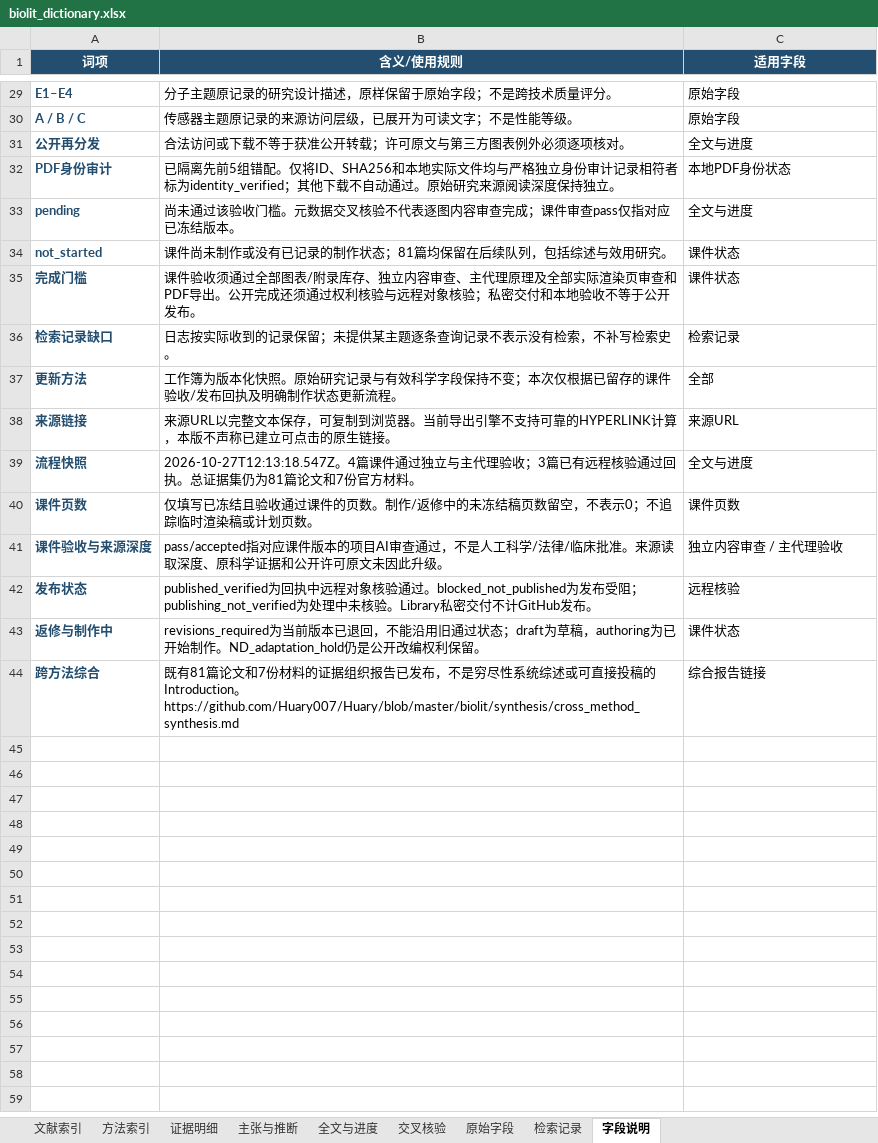
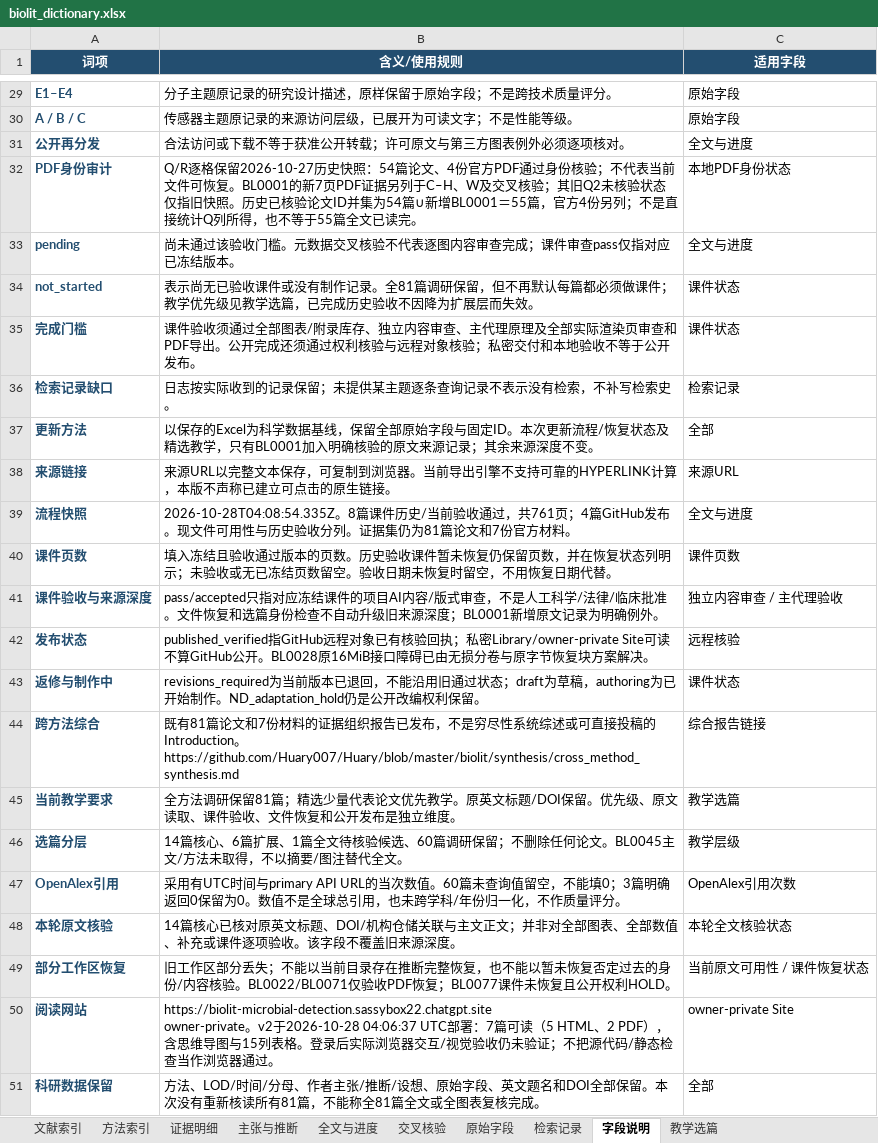
Before and after one commit to Huary007/Huary, an Excel workbook: biolit/dictionary/biolit_dictionary.xlsx, sheet 字段说明, drawn as a sheet; only a part is shown, gaps mark what is left out; values as stored, in another font and other column widths than the file's, no borders; table styles not drawn; ↵ is a line break in a cell; the diff names each change by its address in the sheet, - before the commit and + after, or states it on an @@ line.

Commit message:
Update accepted biolit dictionary workbook (2026-10-28)
Refresh selected teaching and recovery status in the reviewed Excel file only. Preserve every other repository file.

```diff
--- a/biolit/dictionary/biolit_dictionary.xlsx (sheet 字段说明)
+++ b/biolit/dictionary/biolit_dictionary.xlsx (sheet 字段说明)
+sheet tab: 教学选篇
-B32 (含义/使用规则): 已隔离先前5组错配。仅将ID、SHA256和本地实际文件均与严格独立身份审计记录相符者标为identity_verified；其他下载不自动通过。原始研究来源阅读深度保持独立。
+B32 (含义/使用规则): Q/R逐格保留2026-10-27历史快照：54篇论文、4份官方PDF通过身份核验；不代表当前文件可恢复。BL0001的新7页PDF证据另列于C–H、W及交叉核验；其旧Q2未核验状态仅指旧快照。历史已核验论文ID并集为54篇∪新增BL0001＝55篇，官方4份另列；不是直接统计Q列所得，也不等于55篇全文已读完。
-B34 (含义/使用规则): 课件尚未制作或没有已记录的制作状态；81篇均保留在后续队列，包括综述与效用研究。
+B34 (含义/使用规则): 表示尚无已验收课件或没有制作记录。全81篇调研保留，但不再默认每篇都必须做课件；教学优先级见教学选篇，已完成历史验收不因降为扩展层而失效。
-B37 (含义/使用规则): 工作簿为版本化快照。原始研究记录与有效科学字段保持不变；本次仅根据已留存的课件验收/发布回执及明确制作状态更新流程。
+B37 (含义/使用规则): 以保存的Excel为科学数据基线，保留全部原始字段与固定ID。本次更新流程/恢复状态及精选教学，只有BL0001加入明确核验的原文来源记录；其余来源深度不变。
-B39 (含义/使用规则): 2026-10-27T12:13:18.547Z。4篇课件通过独立与主代理验收；3篇已有远程核验通过回执。总证据集仍…
+B39 (含义/使用规则): 2026-10-28T04:08:54.335Z。8篇课件历史/当前验收通过，共761页；4篇GitHub发布。现文件可用性与历史验收分列。证据集仍…
-B40 (含义/使用规则): 仅填写已冻结且验收通过课件的页数。制作/返修中的未冻结稿页数留空，不表示0；不追踪临时渲染稿或计划页数。
+B40 (含义/使用规则): 填入冻结且验收通过版本的页数。历史验收课件暂未恢复仍保留页数，并在恢复状态列明示；未验收或无已冻结页数留空。验收日期未恢复时留空，不用恢复日期代替。
-B41 (含义/使用规则): pass/accepted指对应课件版本的项目AI审查通过，不是人工科学/法律/临床批准。来源读取深度、原科学证据和公开许可原文未因此升级。
+B41 (含义/使用规则): pass/accepted只指对应冻结课件的项目AI内容/版式审查，不是人工科学/法律/临床批准。文件恢复和选篇身份检查不自动升级旧来源深度；BL0001新增原文记录为明确例外。
-B42 (含义/使用规则): published_verified为回执中远程对象核验通过。blocked_not_published为发布受阻；publishing_not_verified为处理中未核验。Library私密交付不计GitHub发布。
+B42 (含义/使用规则): published_verified指GitHub远程对象已有核验回执；私密Library/owner-private Site可读不算GitHub公开。BL0028原16MiB接口障碍已由无损分卷与原字节恢复块方案解决。
+row 45: 当前教学要求 | 全方法调研保留81篇；精选少量代表论文优先教学。原英文标题/DOI保留。优先级、原文读取、课件验收、文件恢复和公开发布是独立维度。 | 教学选篇
+row 46: 选篇分层 | 14篇核心、6篇扩展、1篇全文待核验候选、60篇调研保留；不删除任何论文。BL0045主文/方法未取得，不以摘要/图注替代全文。 | 教学层级
+row 47: OpenAlex引用 | 采用有UTC时间与primary API URL的当次数值。60篇未查询值留空，不能填0；3篇明确返回0保留为0。数值不是全球总引用，也未跨学科/年份归一化，不作质量评分。 | OpenAlex引用次数
+row 48: 本轮原文核验 | 14篇核心已核对原英文标题、DOI/机构仓储关联与主文正文；并非对全部图表、全部数值、补充或课件逐项验收。该字段不覆盖旧来源深度。 | 本轮全文核验状态
+row 49: 部分工作区恢复 | 旧工作区部分丢失；不能以当前目录存在推断完整恢复，也不能以暂未恢复否定过去的身份/内容核验。BL0022/BL0071仅验收PDF恢复；BL0077课件未恢复且公开权利HOLD。 | 当前原文可用性 / 课件恢复状态
+row 50: 阅读网站 | https://biolit-microbial-detection.sassybox22.chatgpt.site ↵ owner-private。v2于2026-10-28 04:06:37 UTC部署：7篇可读（5 HTML、2 PDF），含思维导图与15列表格。登录后实际浏览器交互/视觉验收仍未验证；不把源代码/静态检查当作浏览器通过。 | owner-private Site
+row 51: 科研数据保留 | 方法、LOD/时间/分母、作者主张/推断/设想、原始字段、英文题名和DOI全部保留。本次没有重新核读所有81篇，不能称全81篇全文或全图表复核完成。 | 全部
```
Also changed, not shown: sheet 全文与进度, sheet 交叉核验, sheet 文献索引.
